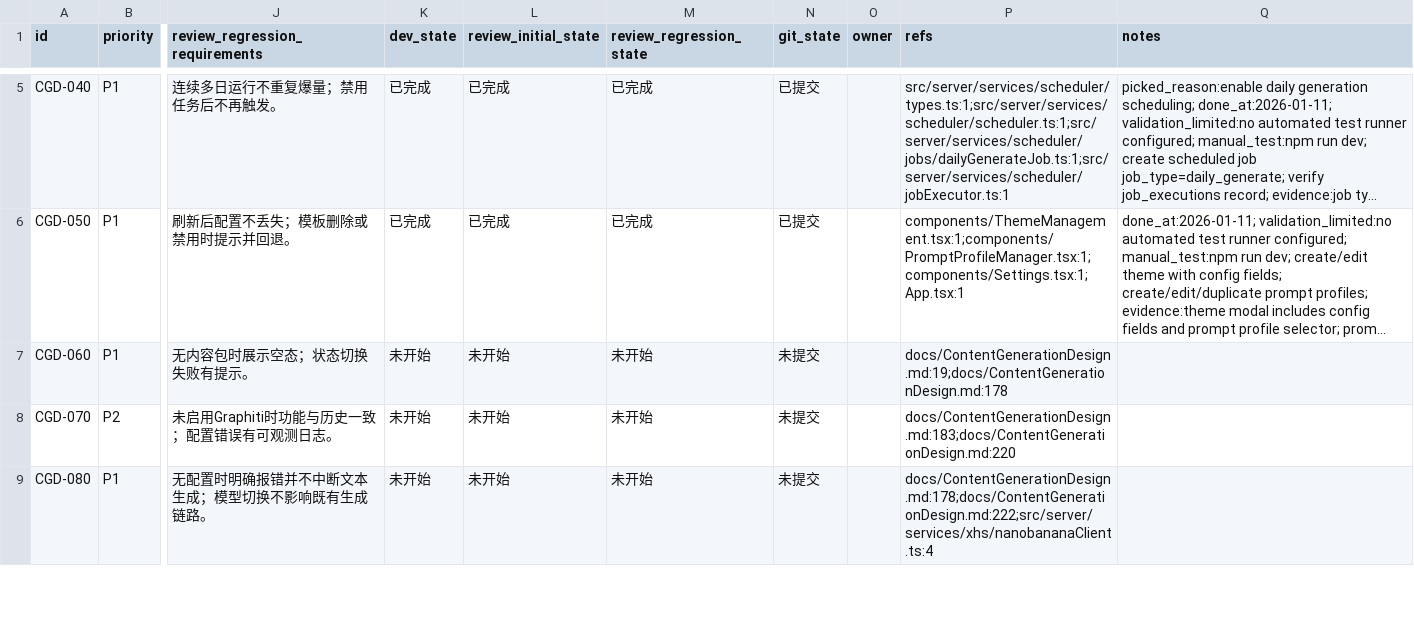
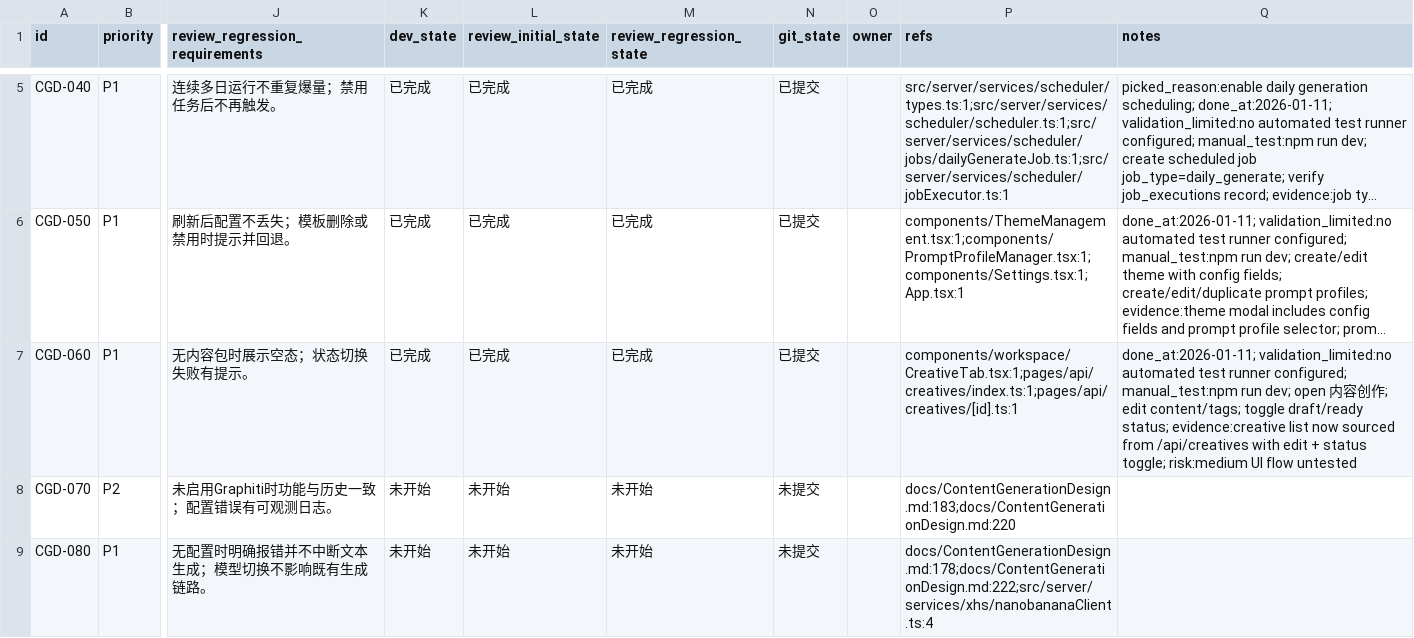
Before and after one commit to GalaxyXieyu/XHS-Runner, a CSV file: issues/2026-01-11_21-04-11-content-generation-design.csv, drawn as a sheet; only a part is shown, gaps mark what is left out; long unchanged cells end in …; the diff names each change by its address in the sheet, - before the commit and + after, or states it on an @@ line.

```diff
--- a/issues/2026-01-11_21-04-11-content-generation-design.csv
+++ b/issues/2026-01-11_21-04-11-content-generation-design.csv
-K7 (dev_state): 未开始
+K7 (dev_state): 已完成
-L7 (review_initial_state): 未开始
+L7 (review_initial_state): 已完成
-M7 (review_regression_state): 未开始
+M7 (review_regression_state): 已完成
-N7 (git_state): 未提交
+N7 (git_state): 已提交
-P7 (refs): docs/ContentGenerationDesign.md:19;docs/ContentGenerationDesign.md:178
+P7 (refs): components/workspace/CreativeTab.tsx:1;pages/api/creatives/index.ts:1;pages/api/creatives/[id].ts:1
-Q7 (notes): (empty)
+Q7 (notes): done_at:2026-01-11; validation_limited:no automated test runner configured; manual_test:npm run dev; open 内容创作; edit content/tags; toggle draft/ready status; evidence:creative list now sourced from /api/creatives with edit + status toggle; risk:medium UI flow untested
```
Also changed, not shown: 1 other file.
